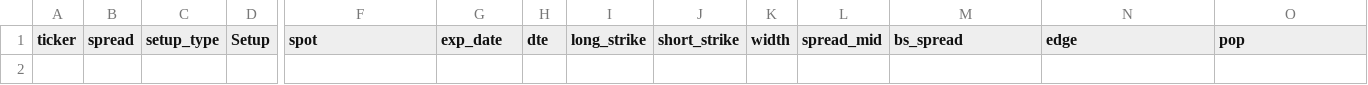
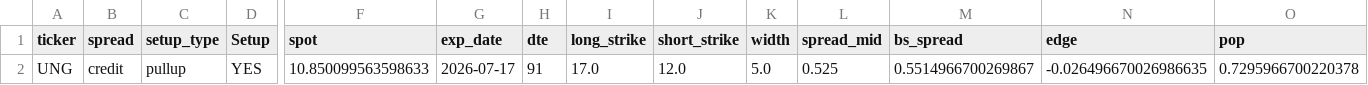
Before and after one commit to aglucaci/options, a CSV file: tables/TODAY.csv, drawn as a sheet; only a part is shown, gaps mark what is left out; rows hold the shown columns only; the diff names each change by its address in the sheet, - before the commit and + after, or states it on an @@ line.

```diff
--- a/tables/TODAY.csv
+++ b/tables/TODAY.csv
+row 2: UNG | credit | pullup | YES | 10.850099563598633 | 2026-07-17 | 91 | 17.0 | 12.0 | 5.0 | 0.525 | 0.5514966700269867 | -0.026496670026986635 | 0.7295966700220378
```
Also changed, not shown: 1 other file.
